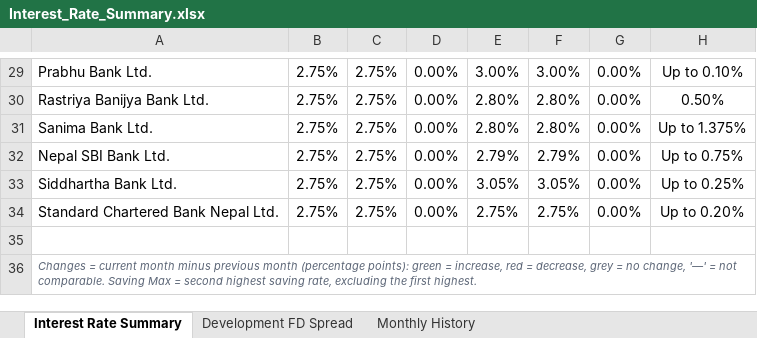
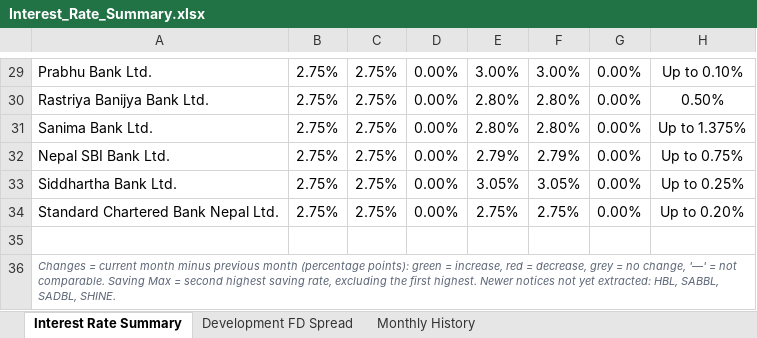
Before and after one commit to 477649/Interest-rate-Complier, an Excel workbook: reports/Interest_Rate_Summary.xlsx, sheet Interest Rate Summary, drawn as a sheet; only a part is shown, gaps mark what is left out; values as stored, in another font and other column widths than the file's, no borders; conditional formats not drawn; the diff names each change by its address in the sheet, - before the commit and + after, or states it on an @@ line.

```diff
--- a/reports/Interest_Rate_Summary.xlsx (sheet Interest Rate Summary)
+++ b/reports/Interest_Rate_Summary.xlsx (sheet Interest Rate Summary)
-A36: …first highest.
+A36: …first highest. Newer notices not yet extracted: HBL, SABBL, SADBL, SHINE.
```
Also changed, not shown: 9 other files.
